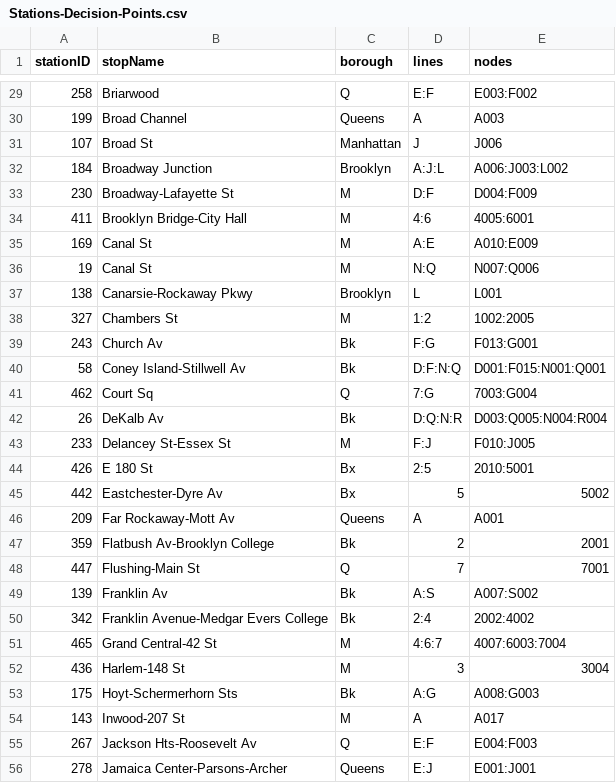
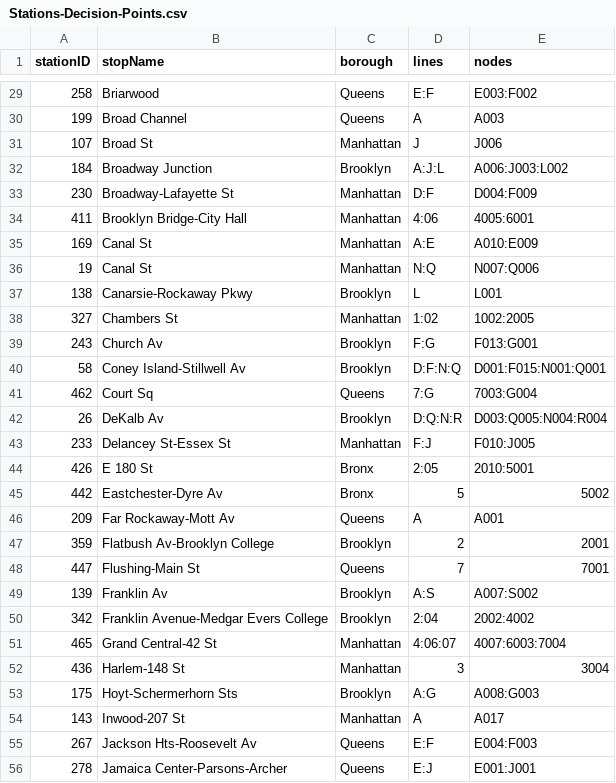
Before and after one commit to Williamdst/Capstone-2, a CSV file: Data/Stations-Decision-Points.csv, drawn as a sheet; only a part is shown, gaps mark what is left out; the diff covers the shown part only.

Commit message:
Full Length Borough Names

```diff
--- a/Data/Stations-Decision-Points.csv
+++ b/Data/Stations-Decision-Points.csv
@@ -29,2 +29,2 @@
-258,Briarwood,Q,E:F,E003:F002
+258,Briarwood,Queens,E:F,E003:F002
 199,Broad Channel,Queens,A,A003
@@ -32,25 +32,25 @@
 184,Broadway Junction,Brooklyn,A:J:L,A006:J003:L002
-230,Broadway-Lafayette St,M,D:F,D004:F009
-411,Brooklyn Bridge-City Hall,M,4:6,4005:6001
-169,Canal St,M,A:E,A010:E009
-19,Canal St,M,N:Q,N007:Q006
+230,Broadway-Lafayette St,Manhattan,D:F,D004:F009
+411,Brooklyn Bridge-City Hall,Manhattan,4:06,4005:6001
+169,Canal St,Manhattan,A:E,A010:E009
+19,Canal St,Manhattan,N:Q,N007:Q006
 138,Canarsie-Rockaway Pkwy,Brooklyn,L,L001
-327,Chambers St,M,1:2,1002:2005
-243,Church Av,Bk,F:G,F013:G001
-58,Coney Island-Stillwell Av,Bk,D:F:N:Q,D001:F015:N001:Q001
-462,Court Sq,Q,7:G,7003:G004
-26,DeKalb Av,Bk,D:Q:N:R,D003:Q005:N004:R004
-233,Delancey St-Essex St,M,F:J,F010:J005
-426,E 180 St,Bx,2:5,2010:5001
-442,Eastchester-Dyre Av,Bx,5,5002
+327,Chambers St,Manhattan,1:02,1002:2005
+243,Church Av,Brooklyn,F:G,F013:G001
+58,Coney Island-Stillwell Av,Brooklyn,D:F:N:Q,D001:F015:N001:Q001
+462,Court Sq,Queens,7:G,7003:G004
+26,DeKalb Av,Brooklyn,D:Q:N:R,D003:Q005:N004:R004
+233,Delancey St-Essex St,Manhattan,F:J,F010:J005
+426,E 180 St,Bronx,2:05,2010:5001
+442,Eastchester-Dyre Av,Bronx,5,5002
 209,Far Rockaway-Mott Av,Queens,A,A001
-359,Flatbush Av-Brooklyn College,Bk,2,2001
-447,Flushing-Main St,Q,7,7001
-139,Franklin Av,Bk,A:S,A007:S002
-342,Franklin Avenue-Medgar Evers College,Bk,2:4,2002:4002
-465,Grand Central-42 St,M,4:6:7,4007:6003:7004
-436,Harlem-148 St,M,3,3004
-175,Hoyt-Schermerhorn Sts,Bk,A:G,A008:G003
-143,Inwood-207 St,M,A,A017
-267,Jackson Hts-Roosevelt Av,Q,E:F,E004:F003
+359,Flatbush Av-Brooklyn College,Brooklyn,2,2001
+447,Flushing-Main St,Queens,7,7001
+139,Franklin Av,Brooklyn,A:S,A007:S002
+342,Franklin Avenue-Medgar Evers College,Brooklyn,2:04,2002:4002
+465,Grand Central-42 St,Manhattan,4:06:07,4007:6003:7004
+436,Harlem-148 St,Manhattan,3,3004
+175,Hoyt-Schermerhorn Sts,Brooklyn,A:G,A008:G003
+143,Inwood-207 St,Manhattan,A,A017
+267,Jackson Hts-Roosevelt Av,Queens,E:F,E004:F003
 278,Jamaica Center-Parsons-Archer,Queens,E:J,E001:J001
```
Also changed, not shown: 48 edited cells elsewhere in this file.
